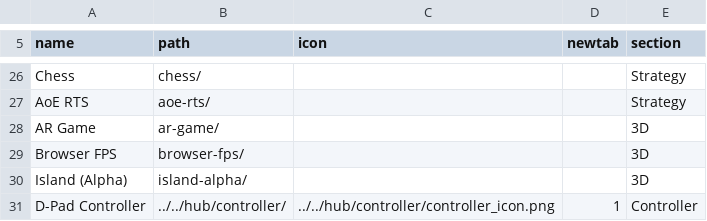
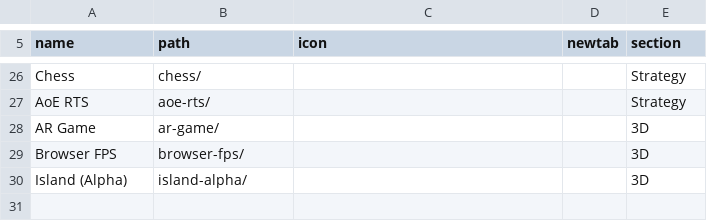
Before and after one commit to jor-teron/sites, a CSV file: apps/games/games-apps.csv, drawn as a sheet; only a part is shown, gaps mark what is left out; the diff names each change by its address in the sheet, - before the commit and + after, or states it on an @@ line.

```diff
--- a/apps/games/games-apps.csv
+++ b/apps/games/games-apps.csv
-row 31: D-Pad Controller | ../../hub/controller/ | ../../hub/controller/controller_icon.png | 1 | Controller
```
Also changed, not shown: apps/system/system-apps.csv, 9 other files.
